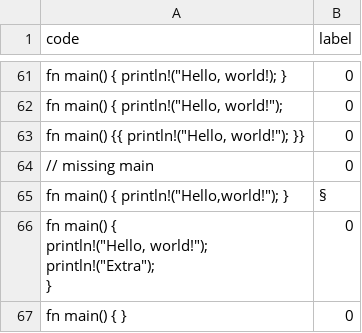
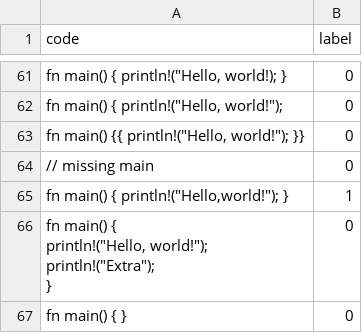
Before and after one commit to politrons/FunctionalRust, a CSV file: ai_hello_world_model/hello_rust.csv, drawn as a sheet; only a part is shown, gaps mark what is left out; the diff names each change by its address in the sheet, - before the commit and + after, or states it on an @@ line.

Commit message:
Hello world AI

```diff
--- a/ai_hello_world_model/hello_rust.csv
+++ b/ai_hello_world_model/hello_rust.csv
-B65 (label): §
+B65 (label): 1
```
Also changed, not shown: 1 other file.
